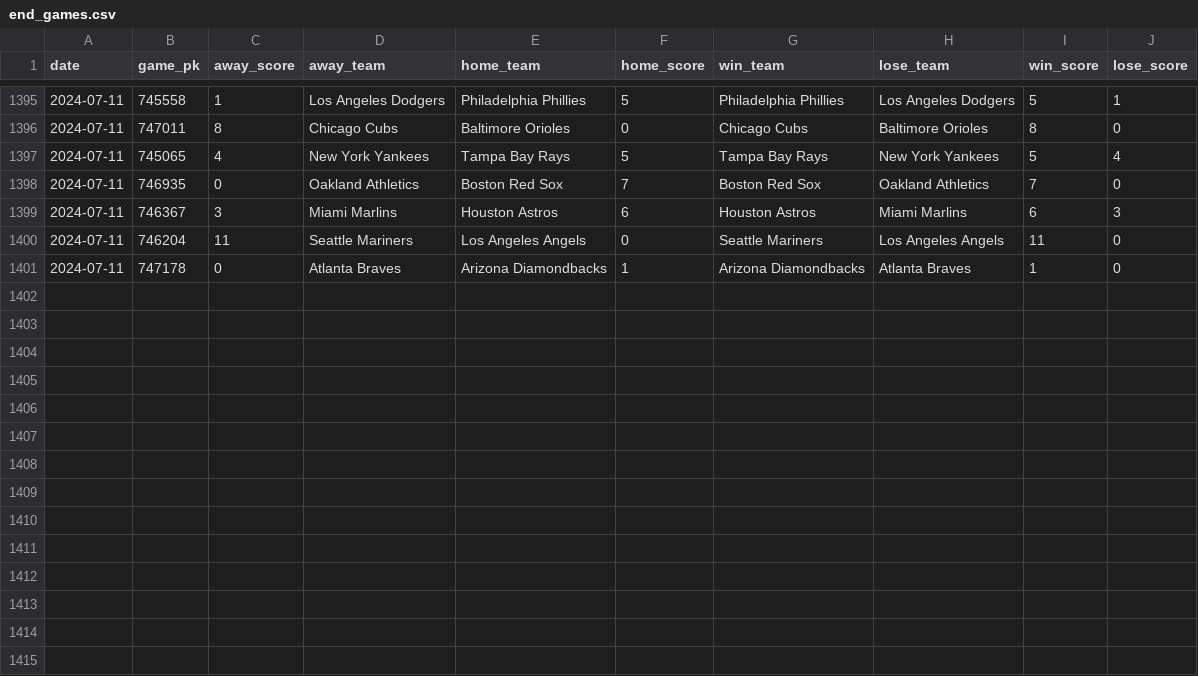
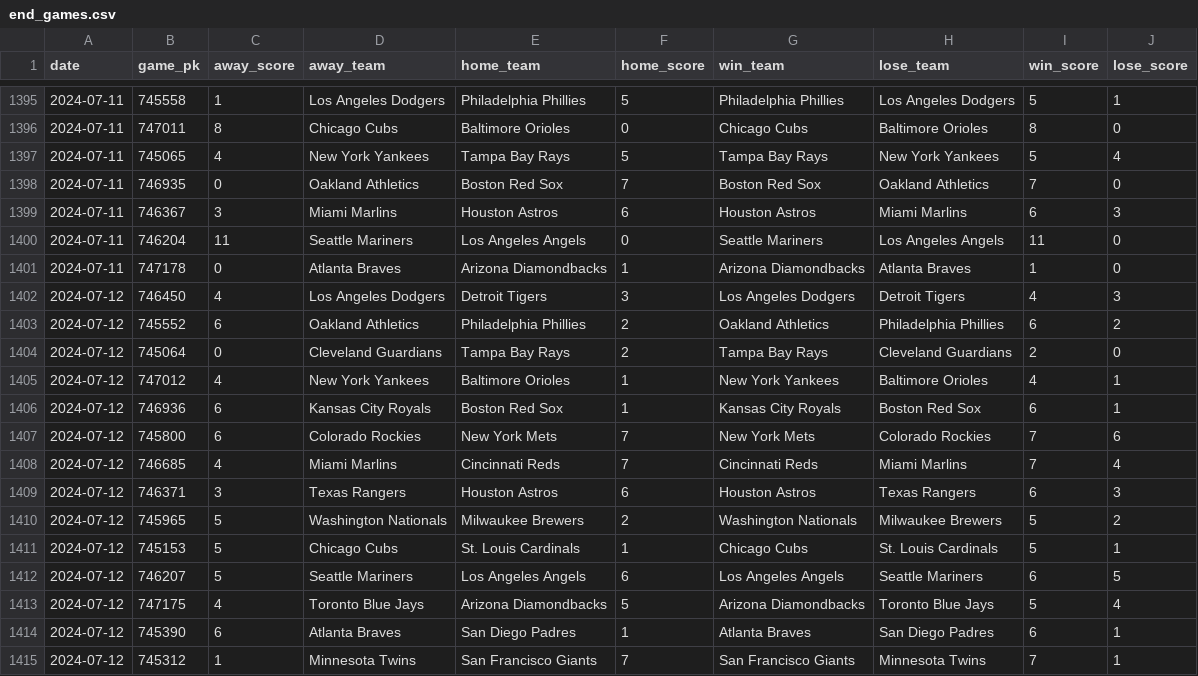
Before and after one commit to chadallison/mlb24, a CSV file: data/end_games.csv, drawn as a sheet; only a part is shown, gaps mark what is left out.

```diff
--- a/data/end_games.csv
+++ b/data/end_games.csv
@@ -1401 +1401,15 @@ date,game_pk,away_score,away_team,home_team,home_score,win_team,lose_team,win_sc
 2024-07-11,747178,0,Atlanta Braves,Arizona Diamondbacks,1,Arizona Diamondbacks,Atlanta Braves,1,0
+2024-07-12,746450,4,Los Angeles Dodgers,Detroit Tigers,3,Los Angeles Dodgers,Detroit Tigers,4,3
+2024-07-12,745552,6,Oakland Athletics,Philadelphia Phillies,2,Oakland Athletics,Philadelphia Phillies,6,2
+2024-07-12,745064,0,Cleveland Guardians,Tampa Bay Rays,2,Tampa Bay Rays,Cleveland Guardians,2,0
+2024-07-12,747012,4,New York Yankees,Baltimore Orioles,1,New York Yankees,Baltimore Orioles,4,1
+2024-07-12,746936,6,Kansas City Royals,Boston Red Sox,1,Kansas City Royals,Boston Red Sox,6,1
+2024-07-12,745800,6,Colorado Rockies,New York Mets,7,New York Mets,Colorado Rockies,7,6
+2024-07-12,746685,4,Miami Marlins,Cincinnati Reds,7,Cincinnati Reds,Miami Marlins,7,4
+2024-07-12,746371,3,Texas Rangers,Houston Astros,6,Houston Astros,Texas Rangers,6,3
+2024-07-12,745965,5,Washington Nationals,Milwaukee Brewers,2,Washington Nationals,Milwaukee Brewers,5,2
+2024-07-12,745153,5,Chicago Cubs,St. Louis Cardinals,1,Chicago Cubs,St. Louis Cardinals,5,1
+2024-07-12,746207,5,Seattle Mariners,Los Angeles Angels,6,Los Angeles Angels,Seattle Mariners,6,5
+2024-07-12,747175,4,Toronto Blue Jays,Arizona Diamondbacks,5,Arizona Diamondbacks,Toronto Blue Jays,5,4
+2024-07-12,745390,6,Atlanta Braves,San Diego Padres,1,Atlanta Braves,San Diego Padres,6,1
+2024-07-12,745312,1,Minnesota Twins,San Francisco Giants,7,San Francisco Giants,Minnesota Twins,7,1
```
Also changed, not shown: data/first_scorers.csv, 22 other files.
